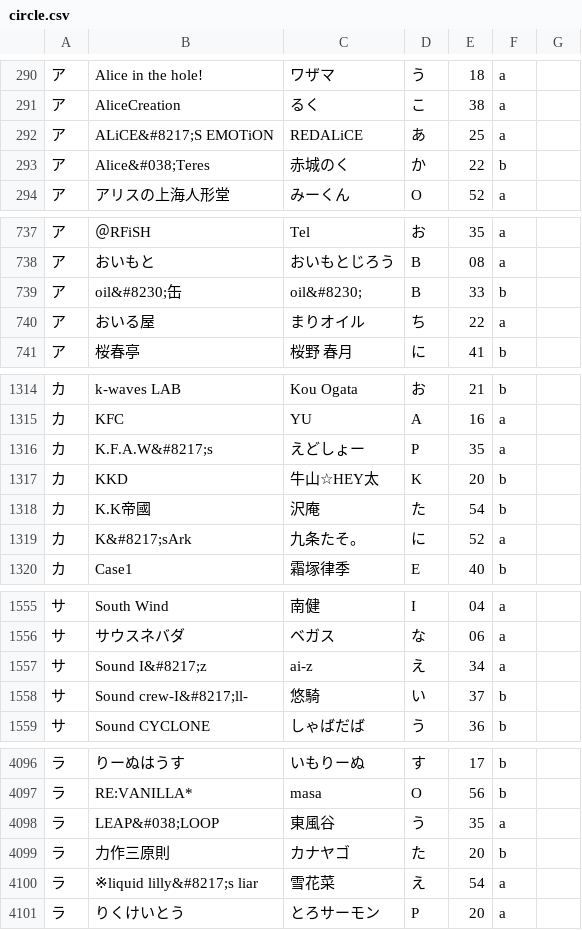
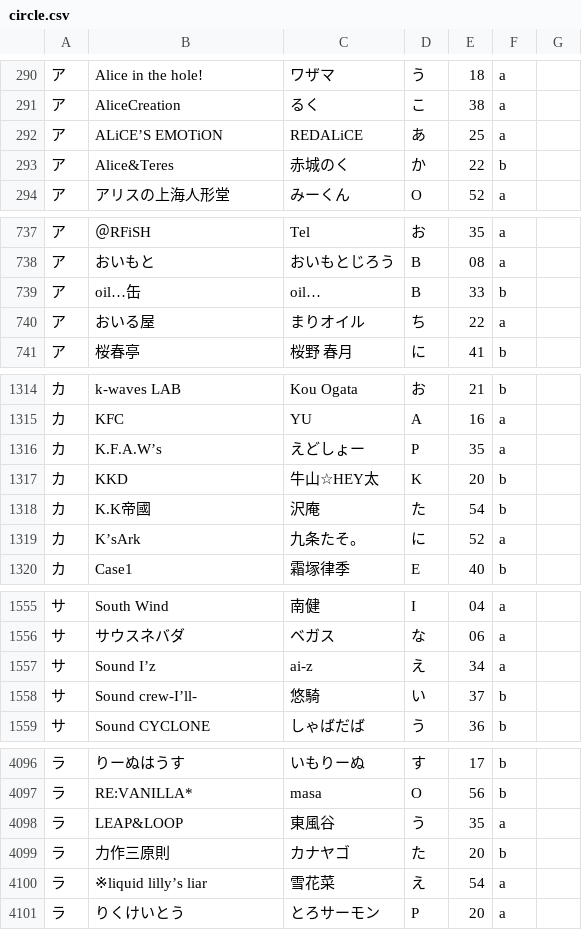
Before and after one commit to wdxzs1985/HTMLCrawler, a CSV file: ReitaisaiCrawler/circle.csv, drawn as a sheet; only a part is shown, gaps mark what is left out; the diff covers the shown part only.

```diff
--- a/ReitaisaiCrawler/circle.csv
+++ b/ReitaisaiCrawler/circle.csv
@@ -291,4 +291,4 @@
 ア,AliceCreation,るく,こ,38,a,,
-ア,ALiCE&#8217;S EMOTiON,REDALiCE,あ,25,a,,
-ア,Alice&#038;Teres,赤城のく,か,22,b,,
+ア,ALiCE’S EMOTiON,REDALiCE,あ,25,a,,
+ア,Alice&Teres,赤城のく,か,22,b,,
 ア,アリスの上海人形堂,みーくん,O,52,a,,
@@ -738,3 +738,3 @@
 ア,おいもと,おいもとじろう,B,08,a,,
-ア,oil&#8230;缶,oil&#8230;,B,33,b,,
+ア,oil…缶,oil…,B,33,b,,
 ア,おいる屋,まりオイル,ち,22,a,,
@@ -1315,6 +1315,6 @@
 カ,KFC,YU,A,16,a,,
-カ,K.F.A.W&#8217;s,えどしょー,P,35,a,,
+カ,K.F.A.W’s,えどしょー,P,35,a,,
 カ,KKD,牛山☆HEY太,K,20,b,,
 カ,K.K帝國,沢庵,た,54,b,,
-カ,K&#8217;sArk,九条たそ。,に,52,a,,
+カ,K’sArk,九条たそ。,に,52,a,,
 カ,Case1,霜塚律季,E,40,b,,
@@ -1556,4 +1556,4 @@
 サ,サウスネバダ,ベガス,な,06,a,,
-サ,Sound I&#8217;z,ai-z,え,34,a,,
-サ,Sound crew-I&#8217;ll-,悠騎,い,37,b,,
+サ,Sound I’z,ai-z,え,34,a,,
+サ,Sound crew-I’ll-,悠騎,い,37,b,,
 サ,Sound CYCLONE,しゃばだば,う,36,b,,
@@ -4097,5 +4097,5 @@
 ラ,RE:VANILLA*,masa,O,56,b,,
-ラ,LEAP&#038;LOOP,東風谷,う,35,a,,
+ラ,LEAP&LOOP,東風谷,う,35,a,,
 ラ,力作三原則,カナヤゴ,た,20,b,,
-ラ,※liquid lilly&#8217;s liar,雪花菜,え,54,a,,
+ラ,※liquid lilly’s liar,雪花菜,え,54,a,,
 ラ,りくけいとう,とろサーモン,P,20,a,,
```
Also changed, not shown: 34 edited cells elsewhere in this file, 1 other file.
